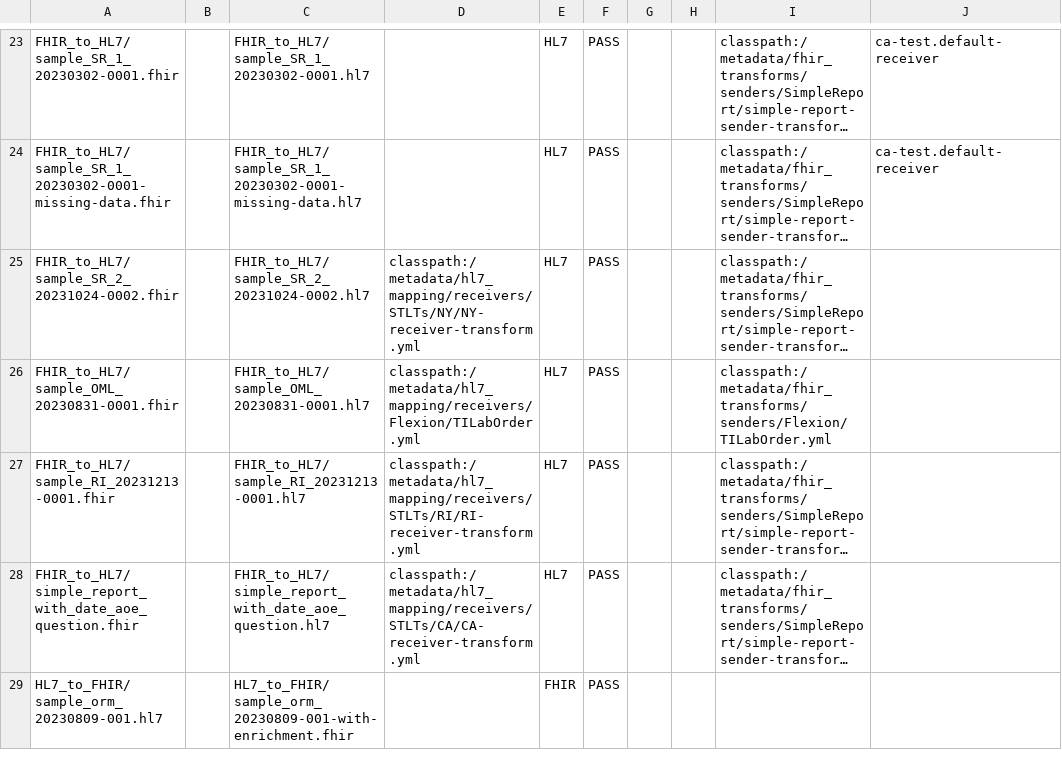
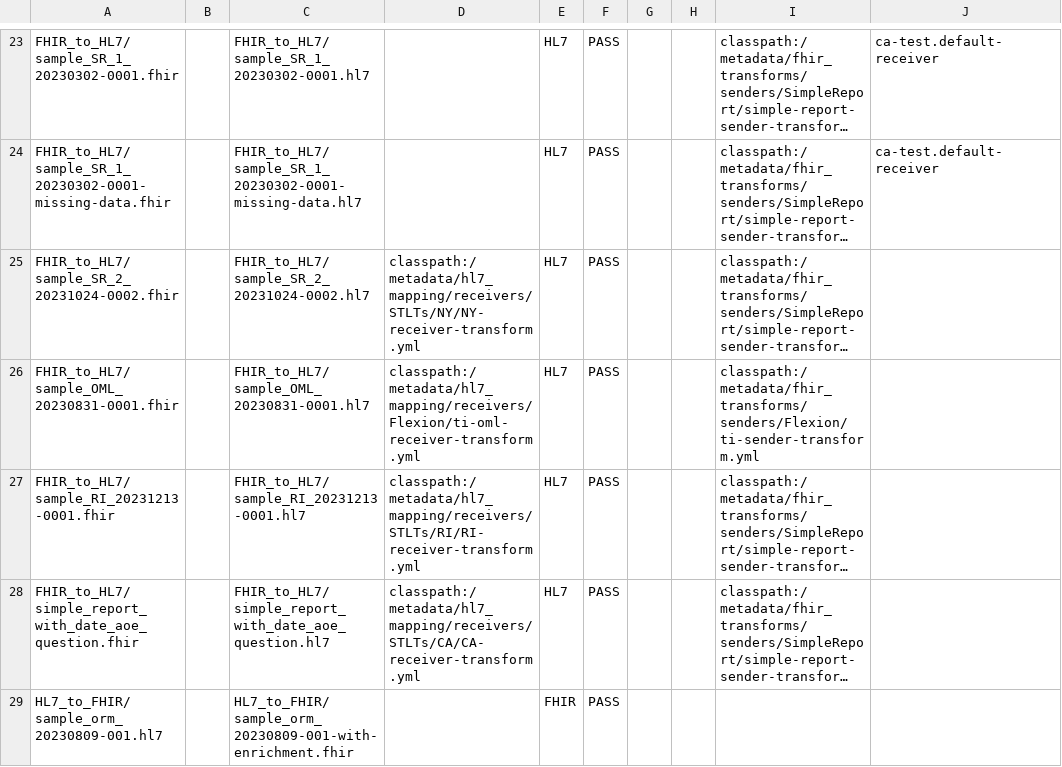
Before and after one commit to CDCgov/prime-reportstream, a CSV file: prime-router/src/testIntegration/resources/datatests/translation-test-config.csv, drawn as a sheet; only a part is shown, gaps mark what is left out; long unchanged cells end in …; the diff names each change by its address in the sheet, - before the commit and + after, or states it on an @@ line.

Commit message:
Renamed files: - metadata/fhir_transforms/senders/Flexion/TILabOrder.yml => ti-sender-transform.yml - metadata/hl7_mapping/receivers/Flexion/TILabOrder.yml => ti-oml-receiver-transform.yml

```diff
--- a/prime-router/src/testIntegration/resources/datatests/translation-test-config.csv
+++ b/prime-router/src/testIntegration/resources/datatests/translation-test-config.csv
-D26: classpath:/metadata/hl7_mapping/receivers/Flexion/TILabOrder.yml
+D26: classpath:/metadata/hl7_mapping/receivers/Flexion/ti-oml-receiver-transform.yml
-I26: classpath:/metadata/fhir_transforms/senders/Flexion/TILabOrder.yml
+I26: classpath:/metadata/fhir_transforms/senders/Flexion/ti-sender-transform.yml
```
Also changed, not shown: 4 other files.
